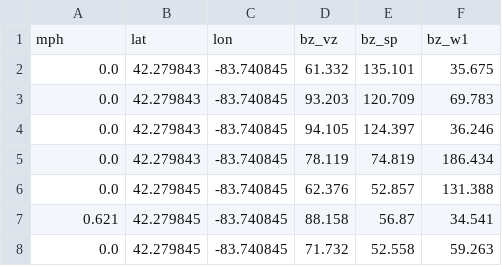
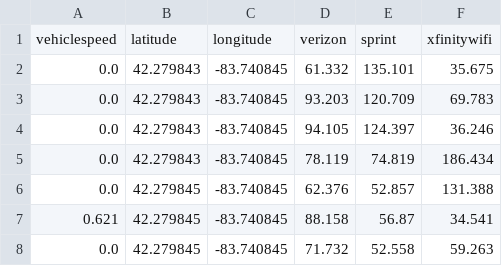
Before and after one commit to forkjoseph/vnperf, a CSV file: traces/public.d1_downtown.csv, drawn as a sheet; only a part is shown.

Commit message:
trace header update

```diff
--- a/traces/public.d1_downtown.csv
+++ b/traces/public.d1_downtown.csv
@@ -1,2 +1,2 @@
-mph,lat,lon,bz_vz,bz_sp,bz_w1
+vehiclespeed,latitude,longitude,verizon,sprint,xfinitywifi
 0.0,42.279843,-83.740845,61.332,135.101,35.675
```
Also changed, not shown: traces/public.d4_suburban.csv, 2 other files.
